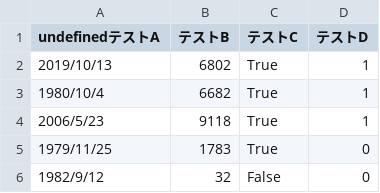
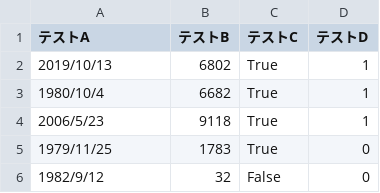
Before and after one commit to TweeTeaFOX223/csv-to-interactive-table-html-offline, a CSV file: 01_input_csv/sample.csv, drawn as a sheet; only a part is shown.

Commit message:
pythonのファイル読み込み時のエンコーディングにUTF8指定忘れてたので修正＋sample.csvに混入したundefined削除

```diff
--- a/01_input_csv/sample.csv
+++ b/01_input_csv/sample.csv
@@ -1,2 +1,2 @@
-undefinedテストA,テストB,テストC,テストD
+テストA,テストB,テストC,テストD
 2019/10/13,6802,True,1
```
Also changed, not shown: 1 other file.
